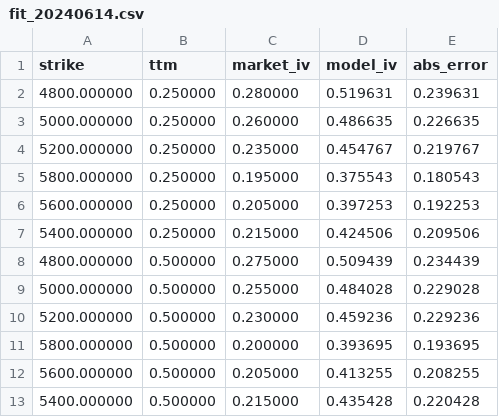
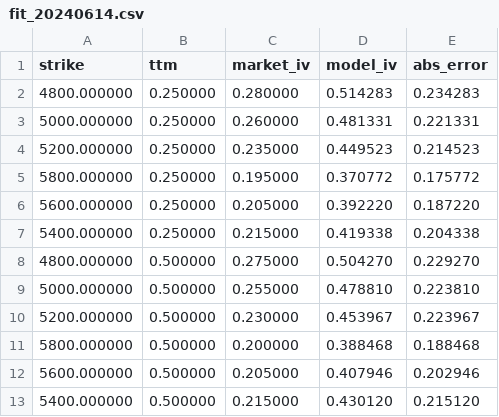
Before and after one commit to MateoBodon/quant-pricer-cpp, a CSV file: artifacts/heston/series_runs/fit_20240614.csv, drawn as a sheet.

```diff
--- a/artifacts/heston/series_runs/fit_20240614.csv
+++ b/artifacts/heston/series_runs/fit_20240614.csv
@@ -1,13 +1,13 @@
 strike,ttm,market_iv,model_iv,abs_error
-4800.000000,0.250000,0.280000,0.519631,0.239631
-5000.000000,0.250000,0.260000,0.486635,0.226635
-5200.000000,0.250000,0.235000,0.454767,0.219767
-5800.000000,0.250000,0.195000,0.375543,0.180543
-5600.000000,0.250000,0.205000,0.397253,0.192253
-5400.000000,0.250000,0.215000,0.424506,0.209506
-4800.000000,0.500000,0.275000,0.509439,0.234439
-5000.000000,0.500000,0.255000,0.484028,0.229028
-5200.000000,0.500000,0.230000,0.459236,0.229236
-5800.000000,0.500000,0.200000,0.393695,0.193695
-5600.000000,0.500000,0.205000,0.413255,0.208255
-5400.000000,0.500000,0.215000,0.435428,0.220428
+4800.000000,0.250000,0.280000,0.514283,0.234283
+5000.000000,0.250000,0.260000,0.481331,0.221331
+5200.000000,0.250000,0.235000,0.449523,0.214523
+5800.000000,0.250000,0.195000,0.370772,0.175772
+5600.000000,0.250000,0.205000,0.392220,0.187220
+5400.000000,0.250000,0.215000,0.419338,0.204338
+4800.000000,0.500000,0.275000,0.504270,0.229270
+5000.000000,0.500000,0.255000,0.478810,0.223810
+5200.000000,0.500000,0.230000,0.453967,0.223967
+5800.000000,0.500000,0.200000,0.388468,0.188468
+5600.000000,0.500000,0.205000,0.407946,0.202946
+5400.000000,0.500000,0.215000,0.430120,0.215120
```
Also changed, not shown: artifacts/heston/params_series.csv, artifacts/heston/series_runs/fit_20230601.csv, 22 other files.
